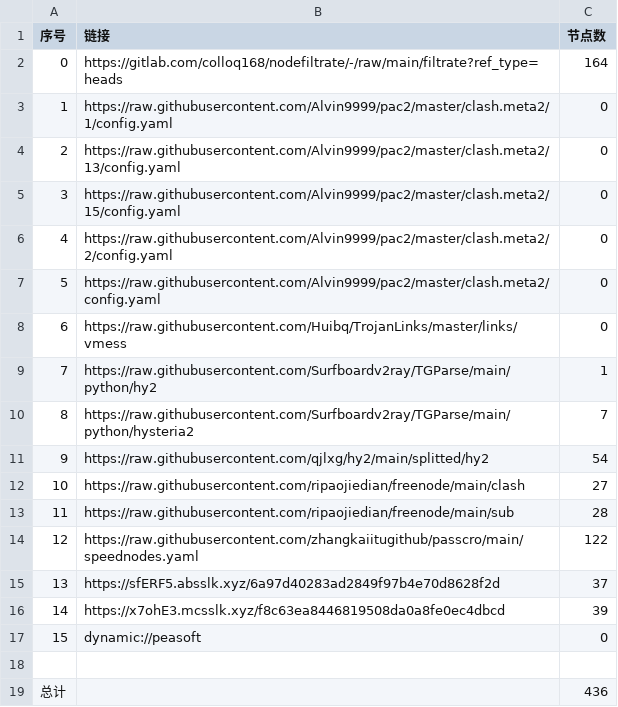
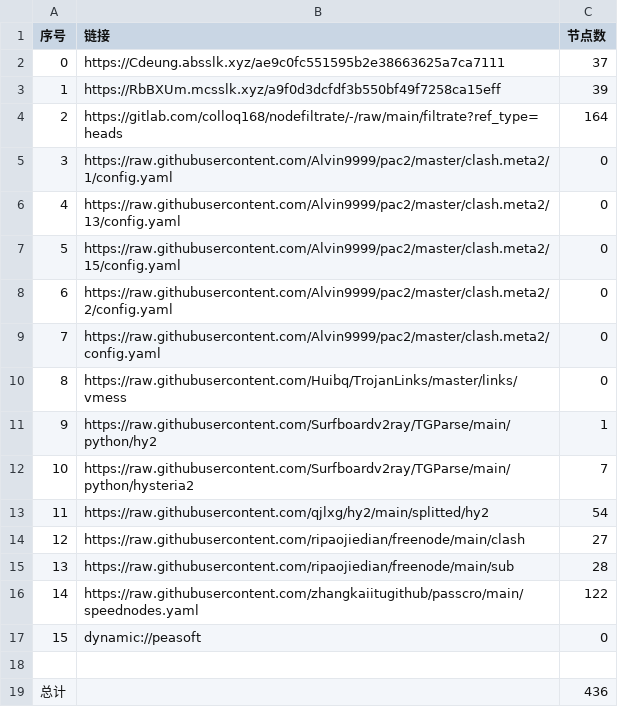
Before and after one commit to dreamMilk/AutoMergePublicNodes, a CSV file: list_result.csv, drawn as a sheet; removed rows and columns are numbered as before the commit, all else as after; the diff names each change by its address in the sheet, - before the commit and + after, or states it on an @@ line.

```diff
--- a/list_result.csv
+++ b/list_result.csv
+row 2: 0 | https://Cdeung.absslk.xyz/ae9c0fc551595b2e38663625a7ca7111 | 37
+row 3: 1 | https://RbBXUm.mcsslk.xyz/a9f0d3dcfdf3b550bf49f7258ca15eff | 39
@@ column A (序号) renumbered between rows 4 and 16 @@
-row 15: 13 | https://sfERF5.absslk.xyz/6a97d40283ad2849f97b4e70d8628f2d | 37
-row 16: 14 | https://x7ohE3.mcsslk.xyz/f8c63ea8446819508da0a8fe0ec4dbcd | 39
```
Also changed, not shown: 31 other files.
